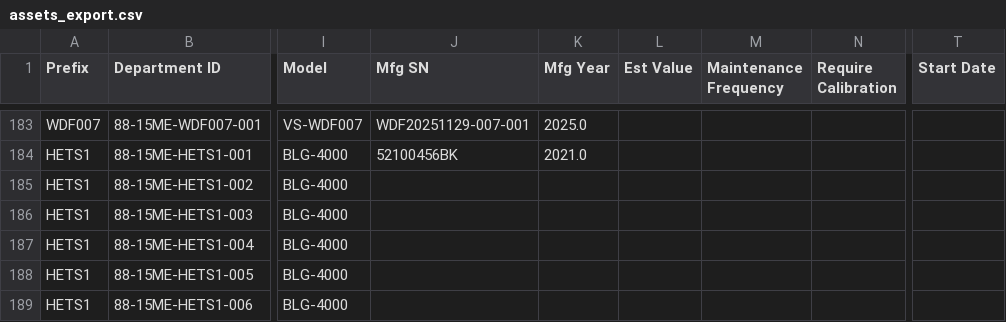
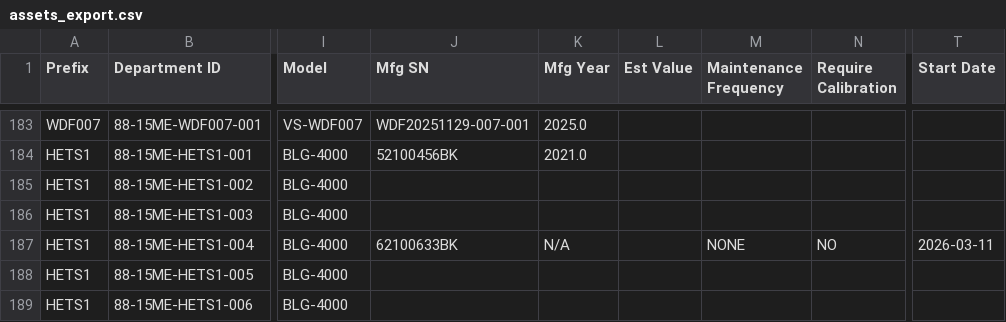
Before and after one commit to azlihanifiah/ME-Dashboard, a CSV file: data/assets_export.csv, drawn as a sheet; only a part is shown, gaps mark what is left out; the diff names each change by its address in the sheet, - before the commit and + after, or states it on an @@ line.

Commit message:
Auto-save: Update assets (2026-03-11 06:37:50)

```diff
--- a/data/assets_export.csv
+++ b/data/assets_export.csv
-J187 (Mfg SN): (empty)
+J187 (Mfg SN): 62100633BK
-K187 (Mfg Year): (empty)
+K187 (Mfg Year): N/A
-M187 (Maintenance Frequency): (empty)
+M187 (Maintenance Frequency): NONE
-N187 (Require Calibration): (empty)
+N187 (Require Calibration): NO
-T187 (Start Date): (empty)
+T187 (Start Date): 2026-03-11
```
Also changed, not shown: 1 other file.
